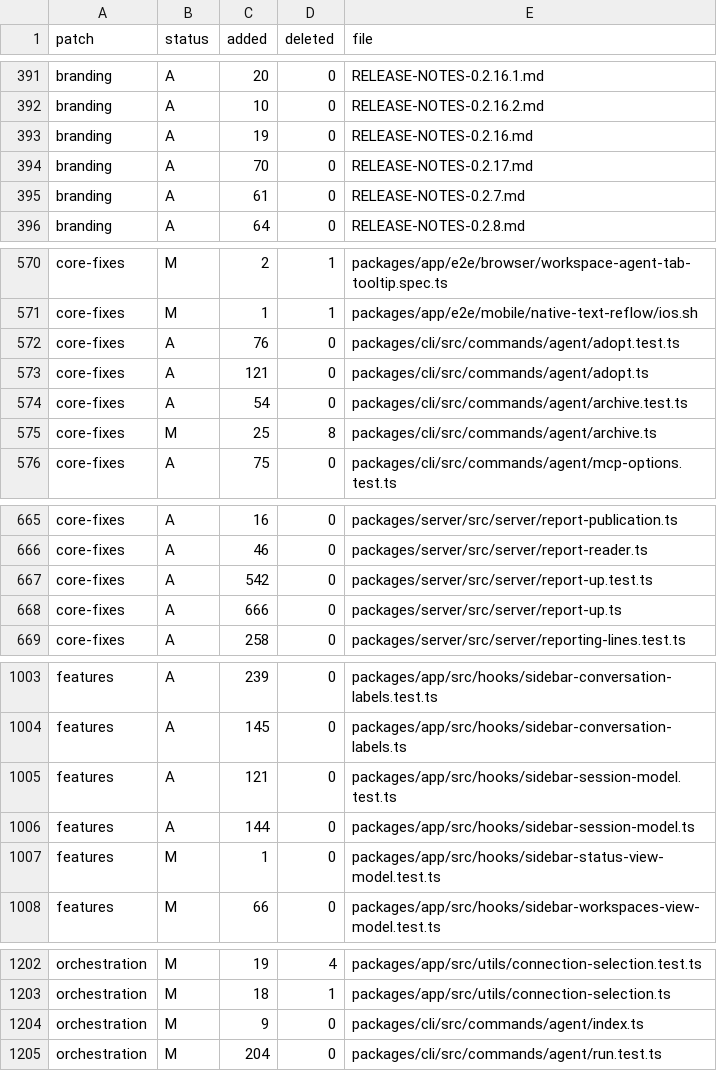
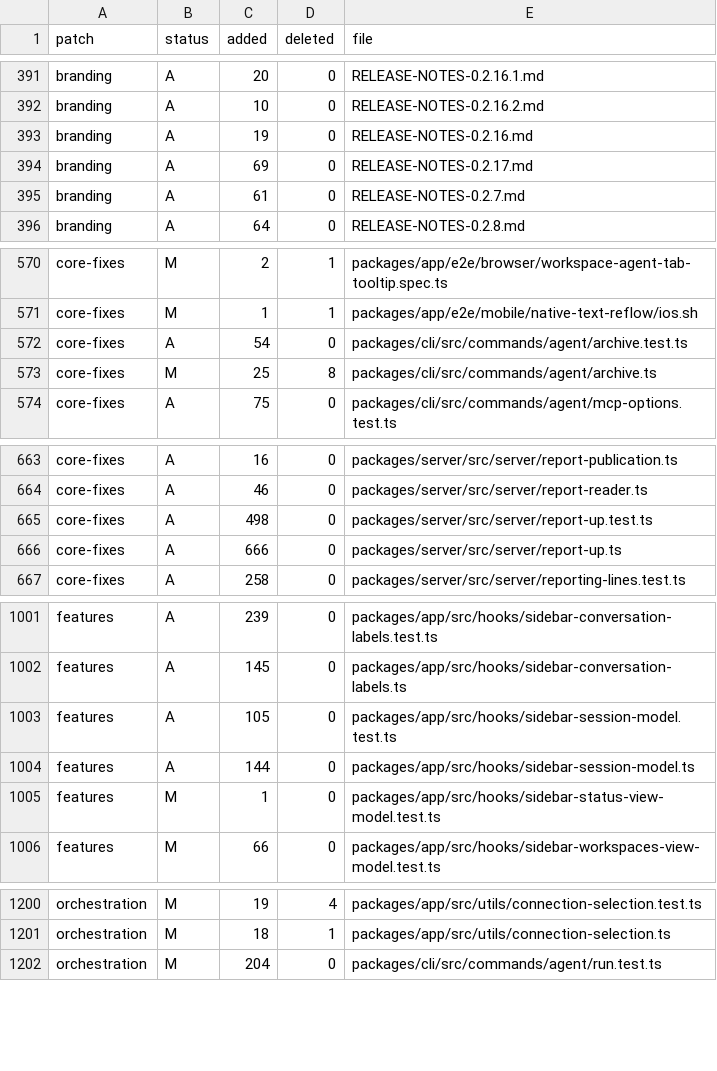
Before and after one commit to Subrising/fulcra, a TSV file: docs/fork-patches.tsv, drawn as a sheet; only a part is shown, gaps mark what is left out.

Commit message:
fork ledger

```diff
--- a/docs/fork-patches.tsv
+++ b/docs/fork-patches.tsv
@@ -393,3 +393,3 @@ branding	A	10	0	RELEASE-NOTES-0.2.16.2.md
 branding	A	19	0	RELEASE-NOTES-0.2.16.md
-branding	A	70	0	RELEASE-NOTES-0.2.17.md
+branding	A	69	0	RELEASE-NOTES-0.2.17.md
 branding	A	61	0	RELEASE-NOTES-0.2.7.md
@@ -571,4 +571,2 @@ core-fixes	M	2	1	packages/app/e2e/browser/workspace-agent-tab-tooltip.spec.ts
 core-fixes	M	1	1	packages/app/e2e/mobile/native-text-reflow/ios.sh
-core-fixes	A	76	0	packages/cli/src/commands/agent/adopt.test.ts
-core-fixes	A	121	0	packages/cli/src/commands/agent/adopt.ts
 core-fixes	A	54	0	packages/cli/src/commands/agent/archive.test.ts
@@ -666,3 +664,3 @@ core-fixes	A	16	0	packages/server/src/server/report-publication.ts
 core-fixes	A	46	0	packages/server/src/server/report-reader.ts
-core-fixes	A	542	0	packages/server/src/server/report-up.test.ts
+core-fixes	A	498	0	packages/server/src/server/report-up.test.ts
 core-fixes	A	666	0	packages/server/src/server/report-up.ts
@@ -1004,3 +1002,3 @@ features	A	239	0	packages/app/src/hooks/sidebar-conversation-labels.test.ts
 features	A	145	0	packages/app/src/hooks/sidebar-conversation-labels.ts
-features	A	121	0	packages/app/src/hooks/sidebar-session-model.test.ts
+features	A	105	0	packages/app/src/hooks/sidebar-session-model.test.ts
 features	A	144	0	packages/app/src/hooks/sidebar-session-model.ts
@@ -1203,3 +1201,2 @@ orchestration	M	19	4	packages/app/src/utils/connection-selection.test.ts
 orchestration	M	18	1	packages/app/src/utils/connection-selection.ts
-orchestration	M	9	0	packages/cli/src/commands/agent/index.ts
 orchestration	M	204	0	packages/cli/src/commands/agent/run.test.ts
```
Also changed, not shown: 1 other file.
